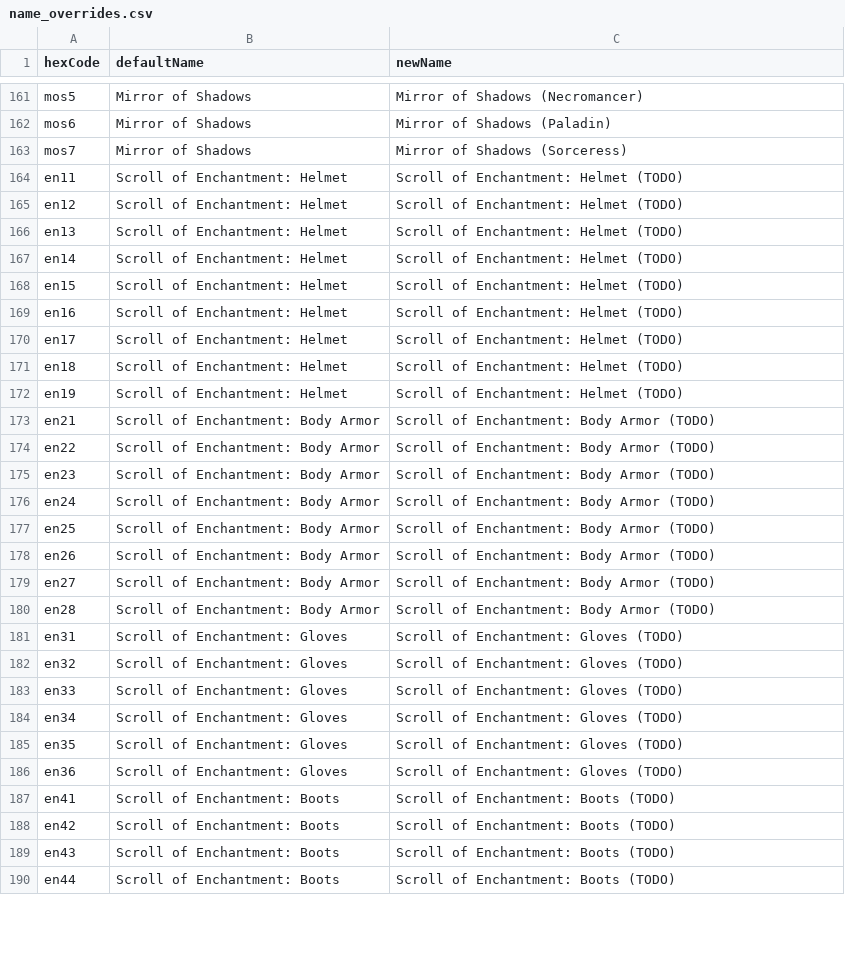
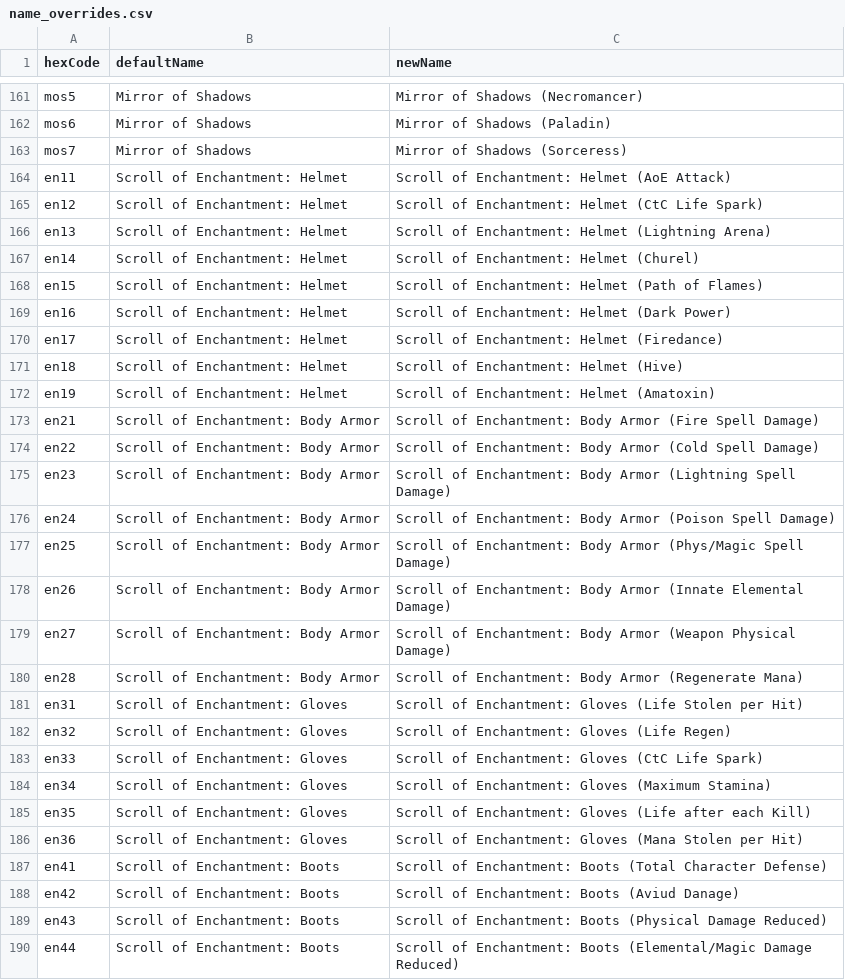
Before and after one commit to azadix/mxl-filter-editor, a CSV file: data/file_parser/name_overrides.csv, drawn as a sheet; only a part is shown, gaps mark what is left out; the diff covers the shown part only.

Commit message:
Added descriptions for Scrolls of Enchantment

```diff
--- a/data/file_parser/name_overrides.csv
+++ b/data/file_parser/name_overrides.csv
@@ -163,28 +163,28 @@ mos6,Mirror of Shadows,Mirror of Shadows (Paladin)
 mos7,Mirror of Shadows,Mirror of Shadows (Sorceress)
-en11,Scroll of Enchantment: Helmet,Scroll of Enchantment: Helmet (TODO)
-en12,Scroll of Enchantment: Helmet,Scroll of Enchantment: Helmet (TODO)
-en13,Scroll of Enchantment: Helmet,Scroll of Enchantment: Helmet (TODO)
-en14,Scroll of Enchantment: Helmet,Scroll of Enchantment: Helmet (TODO)
-en15,Scroll of Enchantment: Helmet,Scroll of Enchantment: Helmet (TODO)
-en16,Scroll of Enchantment: Helmet,Scroll of Enchantment: Helmet (TODO)
-en17,Scroll of Enchantment: Helmet,Scroll of Enchantment: Helmet (TODO)
-en18,Scroll of Enchantment: Helmet,Scroll of Enchantment: Helmet (TODO)
-en19,Scroll of Enchantment: Helmet,Scroll of Enchantment: Helmet (TODO)
-en21,Scroll of Enchantment: Body Armor,Scroll of Enchantment: Body Armor (TODO)
-en22,Scroll of Enchantment: Body Armor,Scroll of Enchantment: Body Armor (TODO)
-en23,Scroll of Enchantment: Body Armor,Scroll of Enchantment: Body Armor (TODO)
-en24,Scroll of Enchantment: Body Armor,Scroll of Enchantment: Body Armor (TODO)
-en25,Scroll of Enchantment: Body Armor,Scroll of Enchantment: Body Armor (TODO)
-en26,Scroll of Enchantment: Body Armor,Scroll of Enchantment: Body Armor (TODO)
-en27,Scroll of Enchantment: Body Armor,Scroll of Enchantment: Body Armor (TODO)
-en28,Scroll of Enchantment: Body Armor,Scroll of Enchantment: Body Armor (TODO)
-en31,Scroll of Enchantment: Gloves,Scroll of Enchantment: Gloves (TODO)
-en32,Scroll of Enchantment: Gloves,Scroll of Enchantment: Gloves (TODO)
-en33,Scroll of Enchantment: Gloves,Scroll of Enchantment: Gloves (TODO)
-en34,Scroll of Enchantment: Gloves,Scroll of Enchantment: Gloves (TODO)
-en35,Scroll of Enchantment: Gloves,Scroll of Enchantment: Gloves (TODO)
-en36,Scroll of Enchantment: Gloves,Scroll of Enchantment: Gloves (TODO)
-en41,Scroll of Enchantment: Boots,Scroll of Enchantment: Boots (TODO)
-en42,Scroll of Enchantment: Boots,Scroll of Enchantment: Boots (TODO)
-en43,Scroll of Enchantment: Boots,Scroll of Enchantment: Boots (TODO)
-en44,Scroll of Enchantment: Boots,Scroll of Enchantment: Boots (TODO)
+en11,Scroll of Enchantment: Helmet,Scroll of Enchantment: Helmet (AoE Attack)
+en12,Scroll of Enchantment: Helmet,Scroll of Enchantment: Helmet (CtC Life Spark)
+en13,Scroll of Enchantment: Helmet,Scroll of Enchantment: Helmet (Lightning Arena)
+en14,Scroll of Enchantment: Helmet,Scroll of Enchantment: Helmet (Churel)
+en15,Scroll of Enchantment: Helmet,Scroll of Enchantment: Helmet (Path of Flames)
+en16,Scroll of Enchantment: Helmet,Scroll of Enchantment: Helmet (Dark Power)
+en17,Scroll of Enchantment: Helmet,Scroll of Enchantment: Helmet (Firedance)
+en18,Scroll of Enchantment: Helmet,Scroll of Enchantment: Helmet (Hive)
+en19,Scroll of Enchantment: Helmet,Scroll of Enchantment: Helmet (Amatoxin)
+en21,Scroll of Enchantment: Body Armor,Scroll of Enchantment: Body Armor (Fire Spell Damage)
+en22,Scroll of Enchantment: Body Armor,Scroll of Enchantment: Body Armor (Cold Spell Damage)
+en23,Scroll of Enchantment: Body Armor,Scroll of Enchantment: Body Armor (Lightning Spell Damage)
+en24,Scroll of Enchantment: Body Armor,Scroll of Enchantment: Body Armor (Poison Spell Damage)
+en25,Scroll of Enchantment: Body Armor,Scroll of Enchantment: Body Armor (Phys/Magic Spell Damage)
+en26,Scroll of Enchantment: Body Armor,Scroll of Enchantment: Body Armor (Innate Elemental Damage)
+en27,Scroll of Enchantment: Body Armor,Scroll of Enchantment: Body Armor (Weapon Physical Damage)
+en28,Scroll of Enchantment: Body Armor,Scroll of Enchantment: Body Armor (Regenerate Mana)
+en31,Scroll of Enchantment: Gloves,Scroll of Enchantment: Gloves (Life Stolen per Hit)
+en32,Scroll of Enchantment: Gloves,Scroll of Enchantment: Gloves (Life Regen)
+en33,Scroll of Enchantment: Gloves,Scroll of Enchantment: Gloves (CtC Life Spark)
+en34,Scroll of Enchantment: Gloves,Scroll of Enchantment: Gloves (Maximum Stamina)
+en35,Scroll of Enchantment: Gloves,Scroll of Enchantment: Gloves (Life after each Kill)
+en36,Scroll of Enchantment: Gloves,Scroll of Enchantment: Gloves (Mana Stolen per Hit)
+en41,Scroll of Enchantment: Boots,Scroll of Enchantment: Boots (Total Character Defense)
+en42,Scroll of Enchantment: Boots,Scroll of Enchantment: Boots (Aviud Danage)
+en43,Scroll of Enchantment: Boots,Scroll of Enchantment: Boots (Physical Damage Reduced)
+en44,Scroll of Enchantment: Boots,Scroll of Enchantment: Boots (Elemental/Magic Damage Reduced)
```
Also changed, not shown: 38 edited cells elsewhere in this file, 2 other files.
